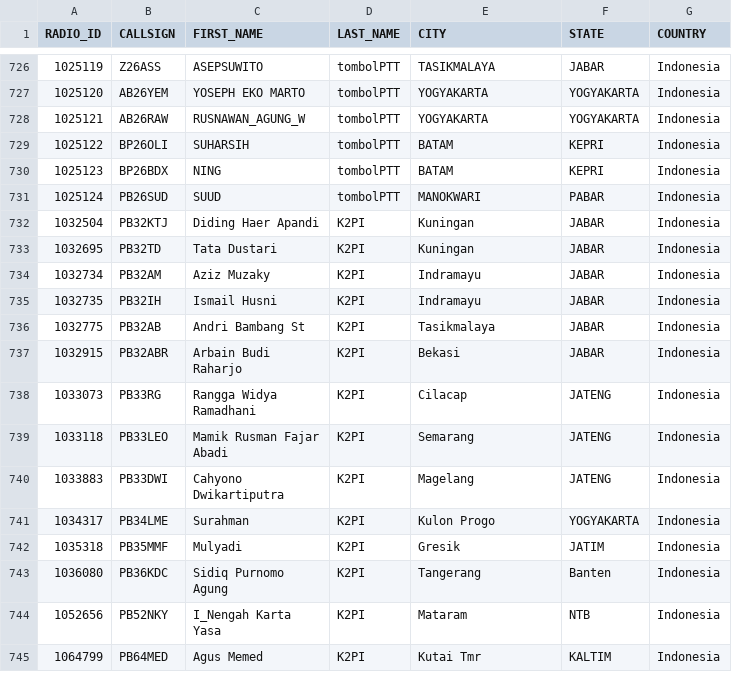
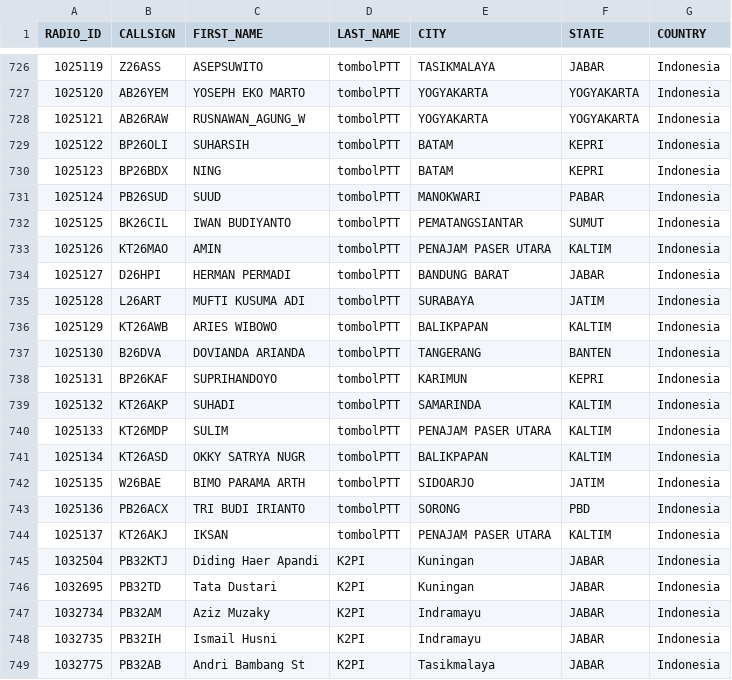
Before and after one commit to lordrayden19/addresbook, a CSV file: KONTAK RADTEL HARUS JADI.csv, drawn as a sheet; only a part is shown, gaps mark what is left out; the shorter side is filled out with more unchanged rows.

Commit message:
Update KONTAK RADTEL HARUS JADI.csv

```diff
--- a/KONTAK RADTEL HARUS JADI.csv
+++ b/KONTAK RADTEL HARUS JADI.csv
@@ -731,2 +731,15 @@ RADIO_ID,CALLSIGN,FIRST_NAME,LAST_NAME,CITY,STATE,COUNTRY
 1025124,PB26SUD,SUUD,tombolPTT,MANOKWARI,PABAR,Indonesia
+1025125,BK26CIL,IWAN BUDIYANTO,tombolPTT,PEMATANGSIANTAR,SUMUT,Indonesia
+1025126,KT26MAO,AMIN,tombolPTT,PENAJAM PASER UTARA,KALTIM,Indonesia
+1025127,D26HPI,HERMAN PERMADI,tombolPTT,BANDUNG BARAT,JABAR,Indonesia
+1025128,L26ART,MUFTI KUSUMA ADI,tombolPTT,SURABAYA,JATIM,Indonesia
+1025129,KT26AWB,ARIES WIBOWO,tombolPTT,BALIKPAPAN,KALTIM,Indonesia
+1025130,B26DVA,DOVIANDA ARIANDA,tombolPTT,TANGERANG,BANTEN,Indonesia
+1025131,BP26KAF,SUPRIHANDOYO,tombolPTT,KARIMUN,KEPRI,Indonesia
+1025132,KT26AKP,SUHADI,tombolPTT,SAMARINDA,KALTIM,Indonesia
+1025133,KT26MDP,SULIM,tombolPTT,PENAJAM PASER UTARA,KALTIM,Indonesia
+1025134,KT26ASD,OKKY SATRYA NUGR,tombolPTT,BALIKPAPAN,KALTIM,Indonesia
+1025135,W26BAE,BIMO PARAMA ARTH,tombolPTT,SIDOARJO,JATIM,Indonesia
+1025136,PB26ACX,TRI BUDI IRIANTO,tombolPTT,SORONG,PBD,Indonesia
+1025137,KT26AKJ,IKSAN,tombolPTT,PENAJAM PASER UTARA,KALTIM,Indonesia
 1032504,PB32KTJ,Diding Haer Apandi,K2PI,Kuningan,JABAR,Indonesia
```
